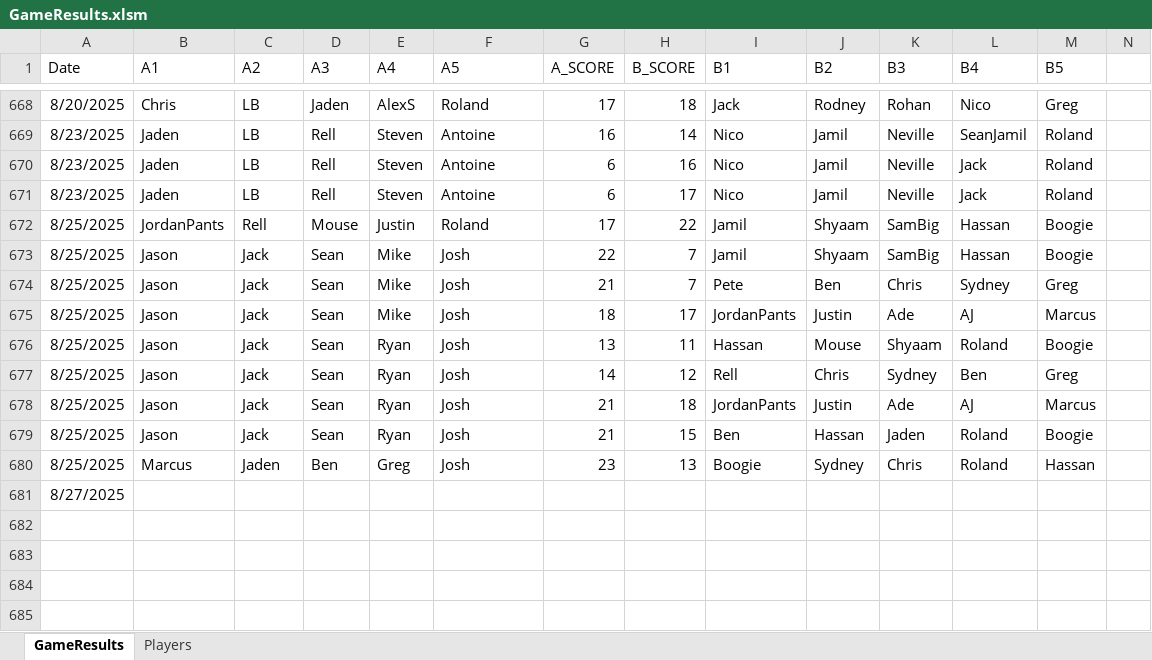
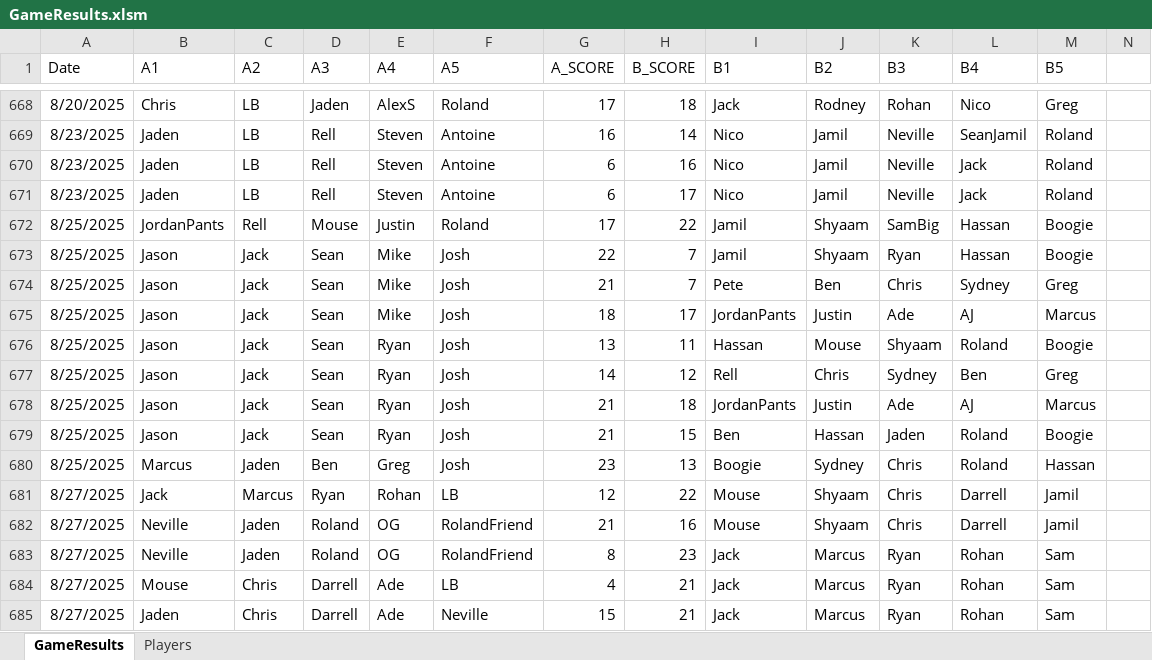
Before and after one commit to jmgjasongardner/naismith-nerds, an Excel workbook: collective_bball/GameResults.xlsm, sheet GameResults, drawn as a sheet; only a part is shown, gaps mark what is left out; values as stored, in another font and other column widths than the file's, no borders; removed rows and columns are numbered as before the commit, all else as after; rows hold the shown columns only; the diff names each change by its address in the sheet, - before the commit and + after, or states it on an @@ line.

Commit message:
Aug 27 games

```diff
--- a/collective_bball/GameResults.xlsm (sheet GameResults)
+++ b/collective_bball/GameResults.xlsm (sheet GameResults)
-K673 (B3): SamBig
+K673 (B3): Ryan
-row 681: 8/27/2025
+row 681: 8/27/2025 | Jack | Marcus | Ryan | Rohan | LB | 12 | 22 | Mouse | Shyaam | Chris | Darrell | Jamil
+row 682: 8/27/2025 | Neville | Jaden | Roland | OG | RolandFriend | 21 | 16 | Mouse | Shyaam | Chris | Darrell | Jamil
+row 683: 8/27/2025 | Neville | Jaden | Roland | OG | RolandFriend | 8 | 23 | Jack | Marcus | Ryan | Rohan | Sam
+row 684: 8/27/2025 | Mouse | Chris | Darrell | Ade | LB | 4 | 21 | Jack | Marcus | Ryan | Rohan | Sam
+row 685: 8/27/2025 | Jaden | Chris | Darrell | Ade | Neville | 15 | 21 | Jack | Marcus | Ryan | Rohan | Sam
```
Also changed, not shown: sheet Players.
